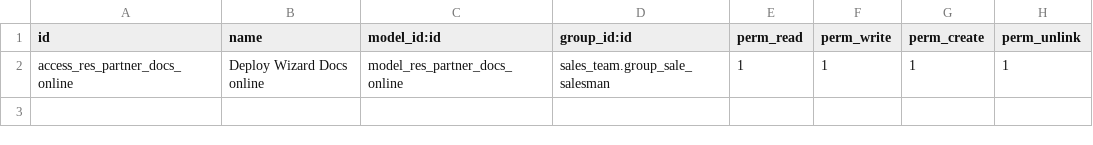
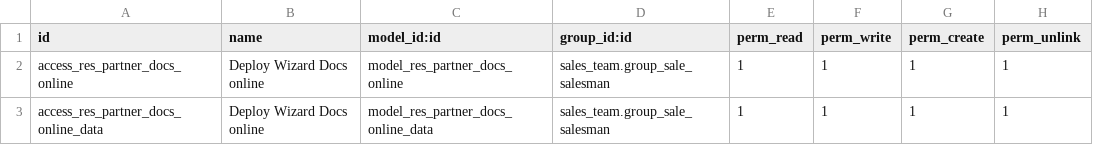
Before and after one commit to bmya/odoo-bmya, a CSV file: l10n_cl_docsonline_partner/security/ir.model.access.csv, drawn as a sheet; the diff names each change by its address in the sheet, - before the commit and + after, or states it on an @@ line.

Commit message:
[FIX] l10n_cl_docsonline_partner: add security

```diff
--- a/l10n_cl_docsonline_partner/security/ir.model.access.csv
+++ b/l10n_cl_docsonline_partner/security/ir.model.access.csv
+row 3: access_res_partner_docs_online_data | Deploy Wizard Docs online | model_res_partner_docs_online_data | sales_team.group_sale_salesman | 1 | 1 | 1 | 1
```
